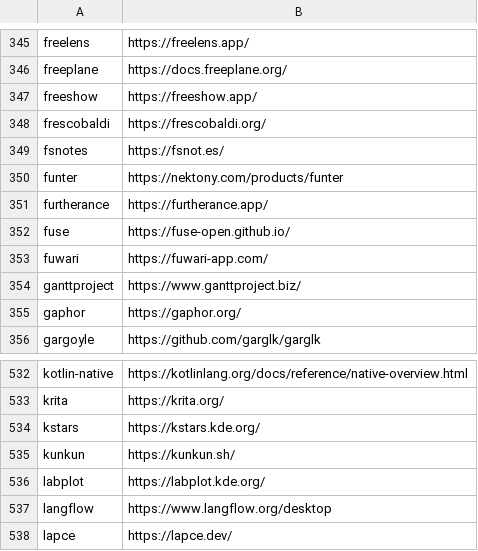
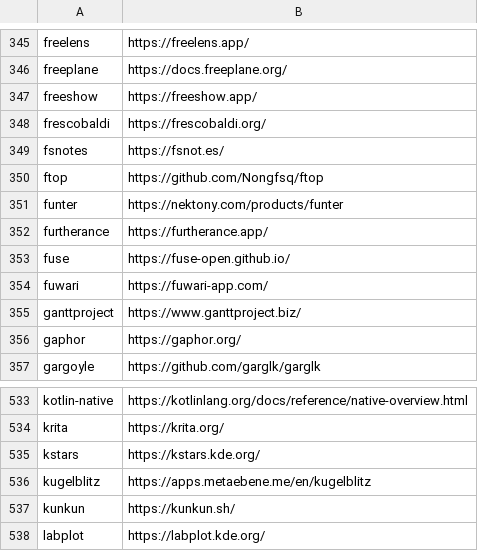
Before and after one commit to tinhkyaw/tinhkyaw, a CSV file: lists/casks.csv, drawn as a sheet; only a part is shown, gaps mark what is left out; the shorter side is filled out with more unchanged rows; the diff names each change by its address in the sheet, - before the commit and + after, or states it on an @@ line.

```diff
--- a/lists/casks.csv
+++ b/lists/casks.csv
+row 350: ftop | https://github.com/Nongfsq/ftop
+row 536: kugelblitz | https://apps.metaebene.me/en/kugelblitz
```
Also changed, not shown: lists/casks_i.csv, lists/casks_p.csv, 2 other files.
